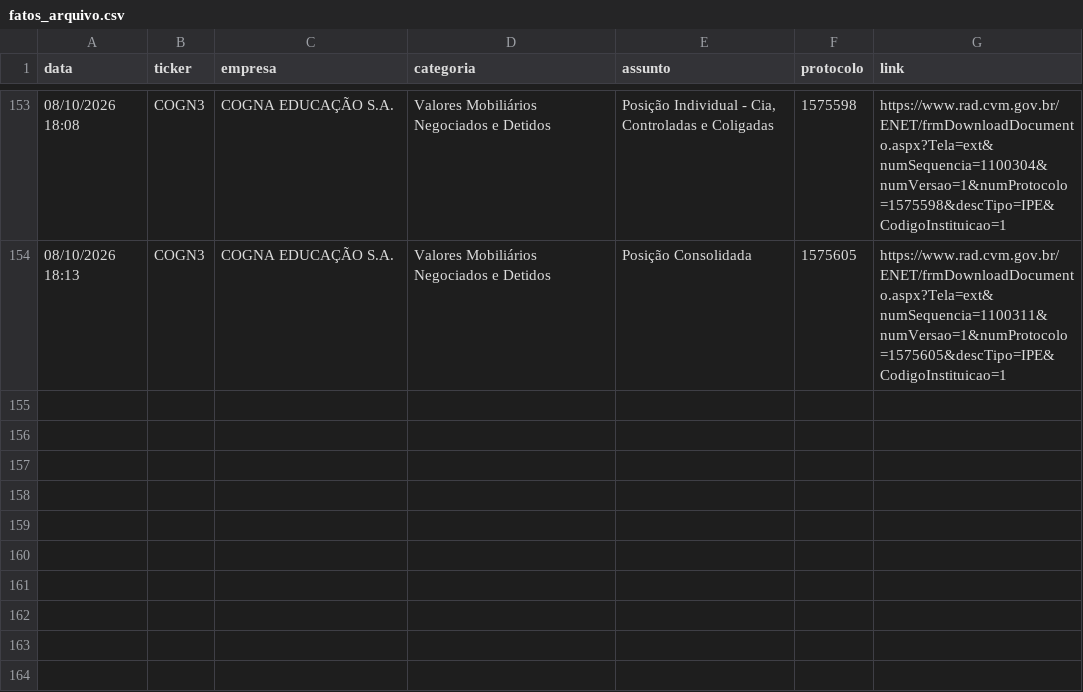
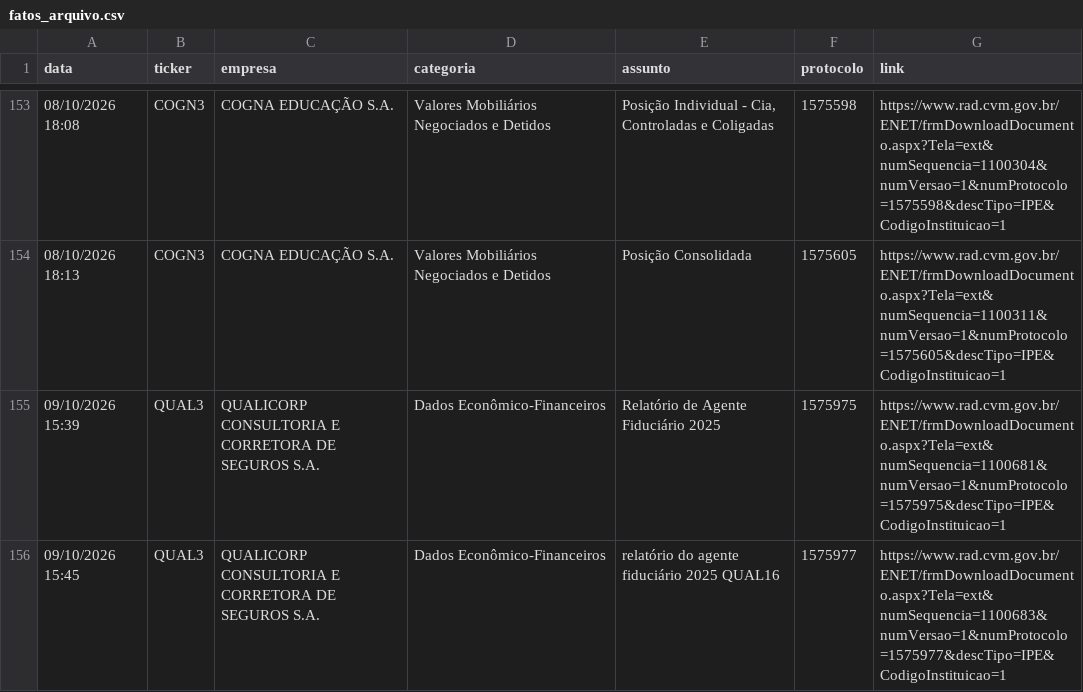
Before and after one commit to danxhp/cvm-fatos-relevantes, a CSV file: fatos_arquivo.csv, drawn as a sheet; only a part is shown, gaps mark what is left out; the diff names each change by its address in the sheet, - before the commit and + after, or states it on an @@ line.

```diff
--- a/fatos_arquivo.csv
+++ b/fatos_arquivo.csv
+row 155: 09/10/2026 15:39 | QUAL3 | QUALICORP CONSULTORIA E CORRETORA DE SEGUROS S.A. | Dados Econômico-Financeiros | Relatório de Agente Fiduciário 2025 | 1575975 | https://www.rad.cvm.gov.br/ENET/frmDownloadDocumento.aspx?Tela=ext&numSequencia=1100681&numVersao=1&numProtocolo=1575975&descTipo=IPE&CodigoInstituicao=1
+row 156: 09/10/2026 15:45 | QUAL3 | QUALICORP CONSULTORIA E CORRETORA DE SEGUROS S.A. | Dados Econômico-Financeiros | relatório do agente fiduciário 2025 QUAL16 | 1575977 | https://www.rad.cvm.gov.br/ENET/frmDownloadDocumento.aspx?Tela=ext&numSequencia=1100683&numVersao=1&numProtocolo=1575977&descTipo=IPE&CodigoInstituicao=1
```
Also changed, not shown: 2 other files.
